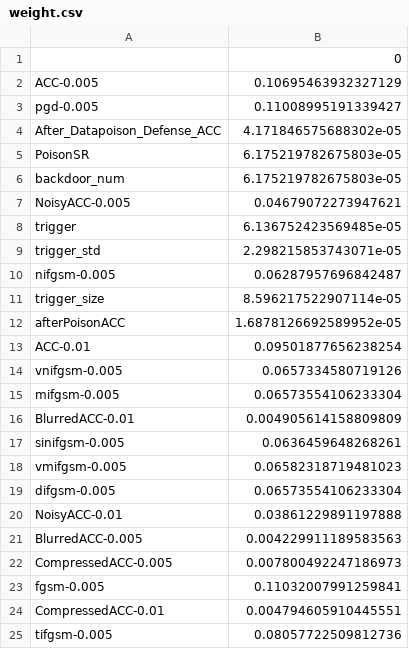
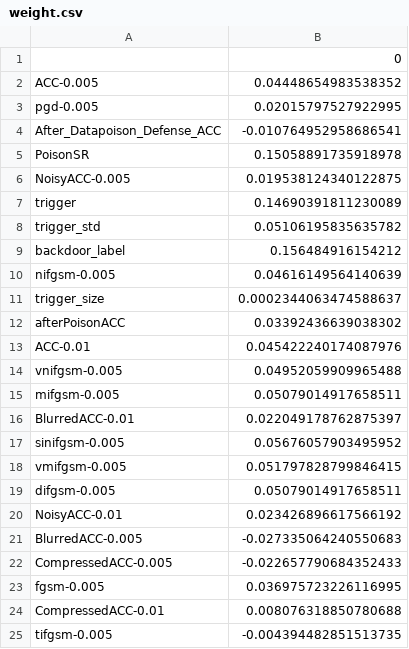
Before and after one commit to faiimea/DLSec, a CSV file: weight.csv, drawn as a sheet.

```diff
--- a/weight.csv
+++ b/weight.csv
@@ -1,25 +1,25 @@
 ,0
-ACC-0.005,0.10695463932327129
-pgd-0.005,0.11008995191339427
-After_Datapoison_Defense_ACC,4.171846575688302e-05
-PoisonSR,6.175219782675803e-05
-backdoor_num,6.175219782675803e-05
-NoisyACC-0.005,0.04679072273947621
-trigger,6.136752423569485e-05
-trigger_std,2.298215853743071e-05
-nifgsm-0.005,0.06287957696842487
-trigger_size,8.596217522907114e-05
-afterPoisonACC,1.6878126692589952e-05
-ACC-0.01,0.09501877656238254
-vnifgsm-0.005,0.0657334580719126
-mifgsm-0.005,0.06573554106233304
-BlurredACC-0.01,0.004905614158809809
-sinifgsm-0.005,0.0636459648268261
-vmifgsm-0.005,0.06582318719481023
-difgsm-0.005,0.06573554106233304
-NoisyACC-0.01,0.03861229891197888
-BlurredACC-0.005,0.004229911189583563
-CompressedACC-0.005,0.007800492247186973
-fgsm-0.005,0.11032007991259841
-CompressedACC-0.01,0.004794605910445551
-tifgsm-0.005,0.08057722509812736
+ACC-0.005,0.04448654983538352
+pgd-0.005,0.02015797527922995
+After_Datapoison_Defense_ACC,-0.010764952958686541
+PoisonSR,0.15058891735918978
+NoisyACC-0.005,0.019538124340122875
+trigger,0.14690391811230089
+trigger_std,0.05106195835635782
+backdoor_label,0.156484916154212
+nifgsm-0.005,0.04616149564140639
+trigger_size,0.0002344063474588637
+afterPoisonACC,0.03392436639038302
+ACC-0.01,0.045422240174087976
+vnifgsm-0.005,0.04952059909965488
+mifgsm-0.005,0.05079014917658511
+BlurredACC-0.01,0.022049178762875397
+sinifgsm-0.005,0.05676057903495952
+vmifgsm-0.005,0.051797828799846415
+difgsm-0.005,0.05079014917658511
+NoisyACC-0.01,0.023426896617566192
+BlurredACC-0.005,-0.027335064240550683
+CompressedACC-0.005,-0.022657790684352433
+fgsm-0.005,0.036975723226116995
+CompressedACC-0.01,0.008076318850780688
+tifgsm-0.005,-0.004394482851513735
```
Also changed, not shown: ModelResults.csv, 1 other file.
